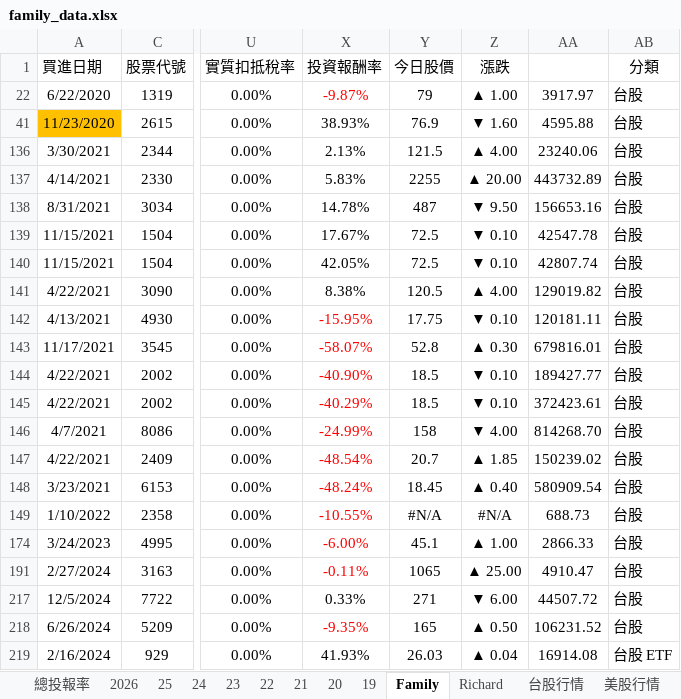
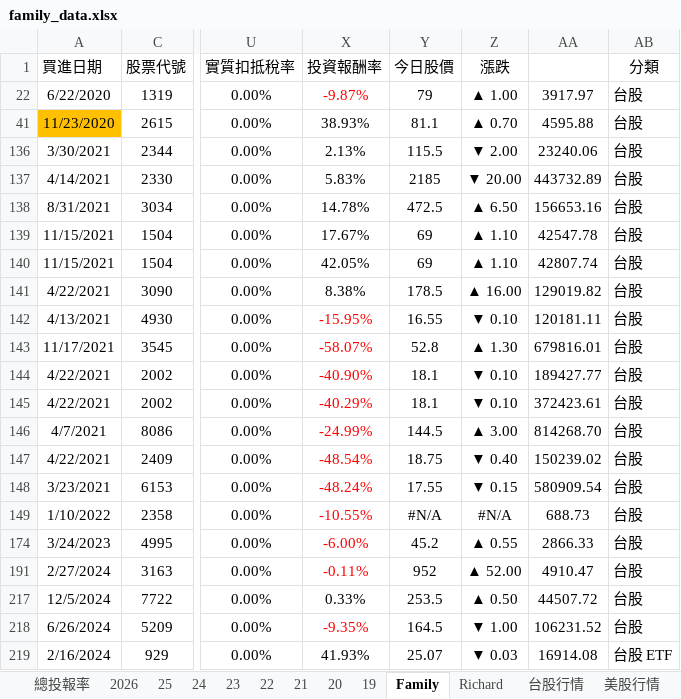
Before and after one commit to even182/family-streamlit-dashboard, an Excel workbook: data/family_data.xlsx, sheet Family, drawn as a sheet; only a part is shown, gaps mark what is left out; values as stored, in another font and other column widths than the file's, no borders; charts and pictures and conditional formats not drawn; the diff covers the shown part only; the diff names each change by its address in the sheet, - before the commit and + after, or states it on an @@ line.

Commit message:
update: family data (2026-05-20)

```diff
--- a/data/family_data.xlsx (sheet Family)
+++ b/data/family_data.xlsx (sheet Family)
-Y41 (今日股價): 76.9
+Y41 (今日股價): 81.1
-Z41 (漲跌): ▼ 1.60
+Z41 (漲跌): ▲ 0.70
-Y136 (今日股價): 121.5
+Y136 (今日股價): 115.5
-Z136 (漲跌): ▲ 4.00
+Z136 (漲跌): ▼ 2.00
-Y137 (今日股價): 2255
+Y137 (今日股價): 2185
-Z137 (漲跌): ▲ 20.00
+Z137 (漲跌): ▼ 20.00
-Y138 (今日股價): 487
+Y138 (今日股價): 472.5
-Z138 (漲跌): ▼ 9.50
+Z138 (漲跌): ▲ 6.50
-Y139:Y140 (今日股價): 72.5
+Y139:Y140 (今日股價): 69
-Z139:Z140 (漲跌): ▼ 0.10
+Z139:Z140 (漲跌): ▲ 1.10
-Y141 (今日股價): 120.5
+Y141 (今日股價): 178.5
-Z141 (漲跌): ▲ 4.00
+Z141 (漲跌): ▲ 16.00
-Y142 (今日股價): 17.75
+Y142 (今日股價): 16.55
-Z143 (漲跌): ▲ 0.30
+Z143 (漲跌): ▲ 1.30
-Y144:Y145 (今日股價): 18.5
+Y144:Y145 (今日股價): 18.1
-Y146 (今日股價): 158
+Y146 (今日股價): 144.5
-Z146 (漲跌): ▼ 4.00
+Z146 (漲跌): ▲ 3.00
-Y147 (今日股價): 20.7
+Y147 (今日股價): 18.75
-Z147 (漲跌): ▲ 1.85
+Z147 (漲跌): ▼ 0.40
-Y148 (今日股價): 18.45
+Y148 (今日股價): 17.55
-Z148 (漲跌): ▲ 0.40
+Z148 (漲跌): ▼ 0.15
-Y174 (今日股價): 45.1
+Y174 (今日股價): 45.2
-Z174 (漲跌): ▲ 1.00
+Z174 (漲跌): ▲ 0.55
-Y191 (今日股價): 1065
+Y191 (今日股價): 952
-Z191 (漲跌): ▲ 25.00
+Z191 (漲跌): ▲ 52.00
-Y217 (今日股價): 271
+Y217 (今日股價): 253.5
-Z217 (漲跌): ▼ 6.00
+Z217 (漲跌): ▲ 0.50
-Y218 (今日股價): 165
+Y218 (今日股價): 164.5
-Z218 (漲跌): ▲ 0.50
+Z218 (漲跌): ▼ 1.00
-Y219 (今日股價): 26.03
+Y219 (今日股價): 25.07
-Z219 (漲跌): ▲ 0.04
+Z219 (漲跌): ▼ 0.03
```
Also changed, not shown: other rows of this sheet, sheet 台股行情, sheet 2026, sheet Richard, sheet 21, sheet 25, sheet 24, 5 more sheets, formulas that keep their value, hidden cells, charts or pictures.
